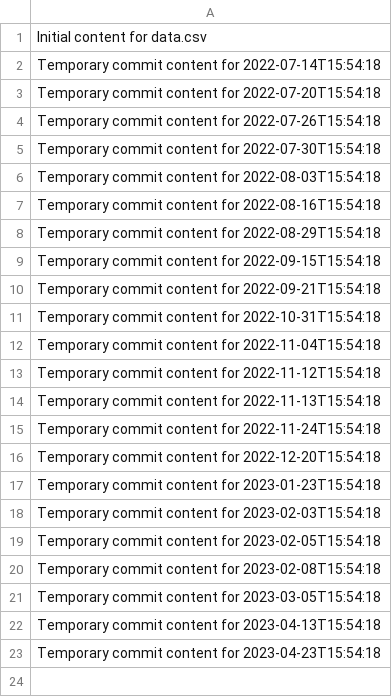
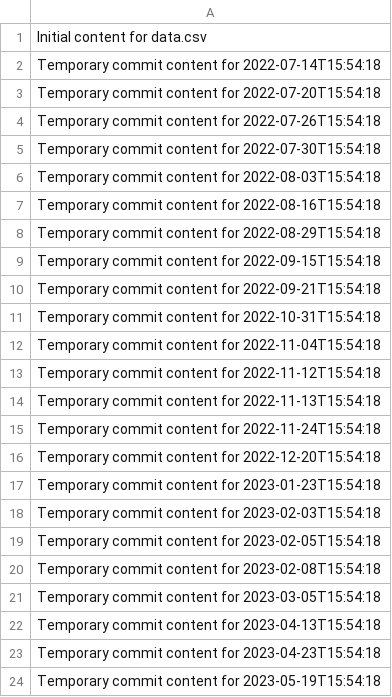
Before and after one commit to mostafahery/omega-945-x, a CSV file: data.csv, drawn as a sheet.

```diff
--- a/data.csv
+++ b/data.csv
@@ -23 +23,2 @@ Temporary commit content for 2023-04-13T15:54:18
 Temporary commit content for 2023-04-23T15:54:18
+Temporary commit content for 2023-05-19T15:54:18
```
